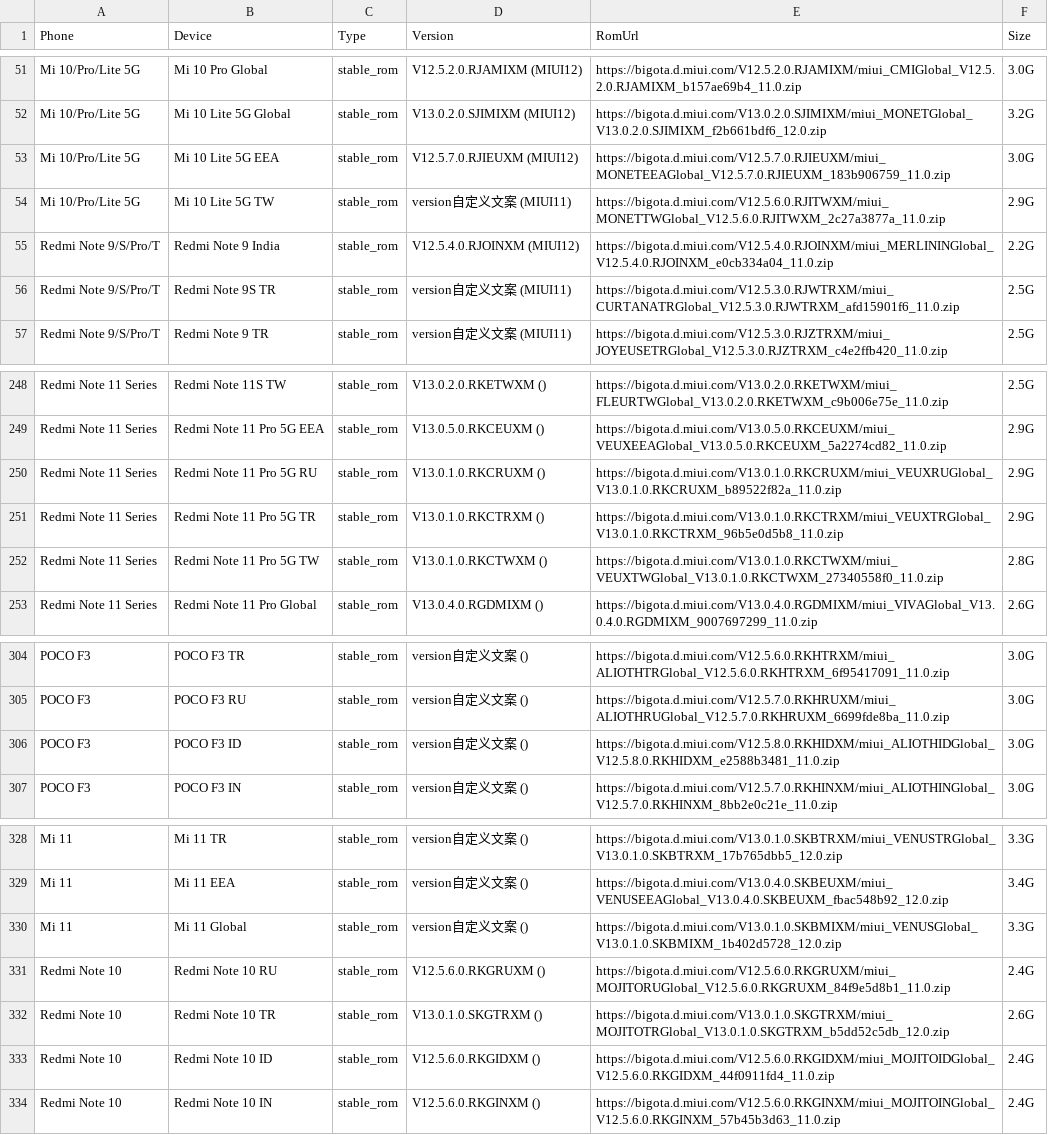
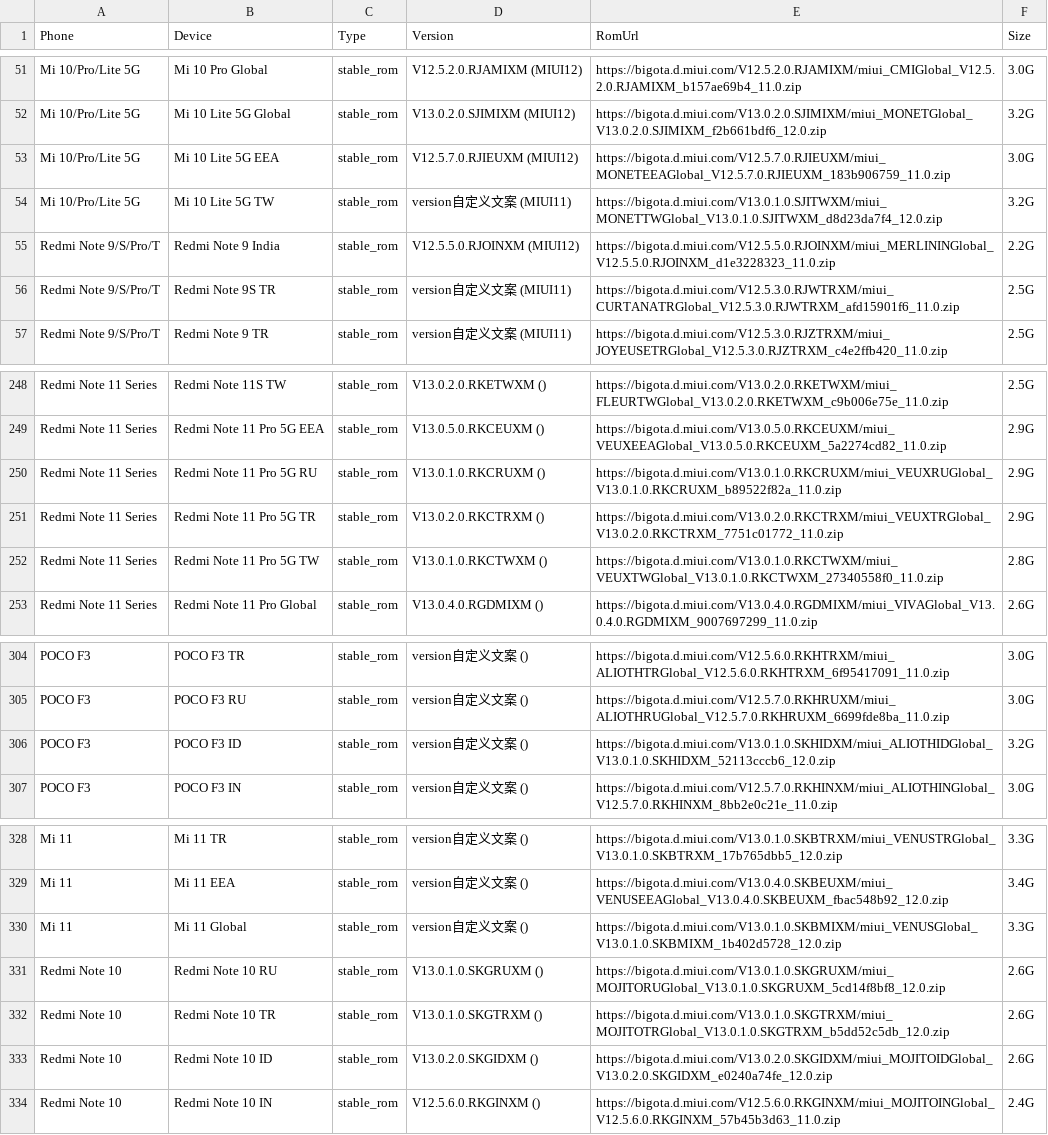
Before and after one commit to parserpp/get_android_data, a CSV file: data/miui_global_rom.csv, drawn as a sheet; only a part is shown, gaps mark what is left out.

```diff
--- a/data/miui_global_rom.csv
+++ b/data/miui_global_rom.csv
@@ -53,4 +53,4 @@ Mi 10/Pro/Lite 5G,Mi 10 Lite 5G Global,stable_rom,V13.0.2.0.SJIMIXM (MIUI12),htt
 Mi 10/Pro/Lite 5G,Mi 10 Lite 5G EEA,stable_rom,V12.5.7.0.RJIEUXM (MIUI12),https://bigota.d.miui.com/V12.5.7.0.RJIEUXM/miui_MONETEEAGlobal_V12.5.7.0.RJIEUXM_183b906759_11.0.zip,3.0G
-Mi 10/Pro/Lite 5G,Mi 10 Lite 5G TW,stable_rom,version自定义文案 (MIUI11),https://bigota.d.miui.com/V12.5.6.0.RJITWXM/miui_MONETTWGlobal_V12.5.6.0.RJITWXM_2c27a3877a_11.0.zip,2.9G
-Redmi Note 9/S/Pro/T,Redmi Note 9 India,stable_rom,V12.5.4.0.RJOINXM (MIUI12),https://bigota.d.miui.com/V12.5.4.0.RJOINXM/miui_MERLININGlobal_V12.5.4.0.RJOINXM_e0cb334a04_11.0.zip,2.2G
+Mi 10/Pro/Lite 5G,Mi 10 Lite 5G TW,stable_rom,version自定义文案 (MIUI11),https://bigota.d.miui.com/V13.0.1.0.SJITWXM/miui_MONETTWGlobal_V13.0.1.0.SJITWXM_d8d23da7f4_12.0.zip,3.2G
+Redmi Note 9/S/Pro/T,Redmi Note 9 India,stable_rom,V12.5.5.0.RJOINXM (MIUI12),https://bigota.d.miui.com/V12.5.5.0.RJOINXM/miui_MERLININGlobal_V12.5.5.0.RJOINXM_d1e3228323_11.0.zip,2.2G
 Redmi Note 9/S/Pro/T,Redmi Note 9S TR,stable_rom,version自定义文案 (MIUI11),https://bigota.d.miui.com/V12.5.3.0.RJWTRXM/miui_CURTANATRGlobal_V12.5.3.0.RJWTRXM_afd15901f6_11.0.zip,2.5G
@@ -250,3 +250,3 @@ Redmi Note 11 Series,Redmi Note 11 Pro 5G EEA,stable_rom,V13.0.5.0.RKCEUXM (),ht
 Redmi Note 11 Series,Redmi Note 11 Pro 5G RU,stable_rom,V13.0.1.0.RKCRUXM (),https://bigota.d.miui.com/V13.0.1.0.RKCRUXM/miui_VEUXRUGlobal_V13.0.1.0.RKCRUXM_b89522f82a_11.0.zip,2.9G
-Redmi Note 11 Series,Redmi Note 11 Pro 5G TR,stable_rom,V13.0.1.0.RKCTRXM (),https://bigota.d.miui.com/V13.0.1.0.RKCTRXM/miui_VEUXTRGlobal_V13.0.1.0.RKCTRXM_96b5e0d5b8_11.0.zip,2.9G
+Redmi Note 11 Series,Redmi Note 11 Pro 5G TR,stable_rom,V13.0.2.0.RKCTRXM (),https://bigota.d.miui.com/V13.0.2.0.RKCTRXM/miui_VEUXTRGlobal_V13.0.2.0.RKCTRXM_7751c01772_11.0.zip,2.9G
 Redmi Note 11 Series,Redmi Note 11 Pro 5G TW,stable_rom,V13.0.1.0.RKCTWXM (),https://bigota.d.miui.com/V13.0.1.0.RKCTWXM/miui_VEUXTWGlobal_V13.0.1.0.RKCTWXM_27340558f0_11.0.zip,2.8G
@@ -305,3 +305,3 @@ POCO F3,POCO F3 TR,stable_rom,version自定义文案 (),https://bigota.d.miui.co
 POCO F3,POCO F3 RU,stable_rom,version自定义文案 (),https://bigota.d.miui.com/V12.5.7.0.RKHRUXM/miui_ALIOTHRUGlobal_V12.5.7.0.RKHRUXM_6699fde8ba_11.0.zip,3.0G
-POCO F3,POCO F3 ID,stable_rom,version自定义文案 (),https://bigota.d.miui.com/V12.5.8.0.RKHIDXM/miui_ALIOTHIDGlobal_V12.5.8.0.RKHIDXM_e2588b3481_11.0.zip,3.0G
+POCO F3,POCO F3 ID,stable_rom,version自定义文案 (),https://bigota.d.miui.com/V13.0.1.0.SKHIDXM/miui_ALIOTHIDGlobal_V13.0.1.0.SKHIDXM_52113cccb6_12.0.zip,3.2G
 POCO F3,POCO F3 IN,stable_rom,version自定义文案 (),https://bigota.d.miui.com/V12.5.7.0.RKHINXM/miui_ALIOTHINGlobal_V12.5.7.0.RKHINXM_8bb2e0c21e_11.0.zip,3.0G
@@ -330,5 +330,5 @@ Mi 11,Mi 11 EEA,stable_rom,version自定义文案 (),https://bigota.d.miui.com/V
 Mi 11,Mi 11 Global,stable_rom,version自定义文案 (),https://bigota.d.miui.com/V13.0.1.0.SKBMIXM/miui_VENUSGlobal_V13.0.1.0.SKBMIXM_1b402d5728_12.0.zip,3.3G
-Redmi Note 10,Redmi Note 10 RU,stable_rom,V12.5.6.0.RKGRUXM (),https://bigota.d.miui.com/V12.5.6.0.RKGRUXM/miui_MOJITORUGlobal_V12.5.6.0.RKGRUXM_84f9e5d8b1_11.0.zip,2.4G
+Redmi Note 10,Redmi Note 10 RU,stable_rom,V13.0.1.0.SKGRUXM (),https://bigota.d.miui.com/V13.0.1.0.SKGRUXM/miui_MOJITORUGlobal_V13.0.1.0.SKGRUXM_5cd14f8bf8_12.0.zip,2.6G
 Redmi Note 10,Redmi Note 10 TR,stable_rom,V13.0.1.0.SKGTRXM (),https://bigota.d.miui.com/V13.0.1.0.SKGTRXM/miui_MOJITOTRGlobal_V13.0.1.0.SKGTRXM_b5dd52c5db_12.0.zip,2.6G
-Redmi Note 10,Redmi Note 10 ID,stable_rom,V12.5.6.0.RKGIDXM (),https://bigota.d.miui.com/V12.5.6.0.RKGIDXM/miui_MOJITOIDGlobal_V12.5.6.0.RKGIDXM_44f0911fd4_11.0.zip,2.4G
+Redmi Note 10,Redmi Note 10 ID,stable_rom,V13.0.2.0.SKGIDXM (),https://bigota.d.miui.com/V13.0.2.0.SKGIDXM/miui_MOJITOIDGlobal_V13.0.2.0.SKGIDXM_e0240a74fe_12.0.zip,2.6G
 Redmi Note 10,Redmi Note 10 IN,stable_rom,V12.5.6.0.RKGINXM (),https://bigota.d.miui.com/V12.5.6.0.RKGINXM/miui_MOJITOINGlobal_V12.5.6.0.RKGINXM_57b45b3d63_11.0.zip,2.4G
```
Also changed, not shown: data/miui_rom.csv, data/oplus_gms_devices.csv, 1 other file.
